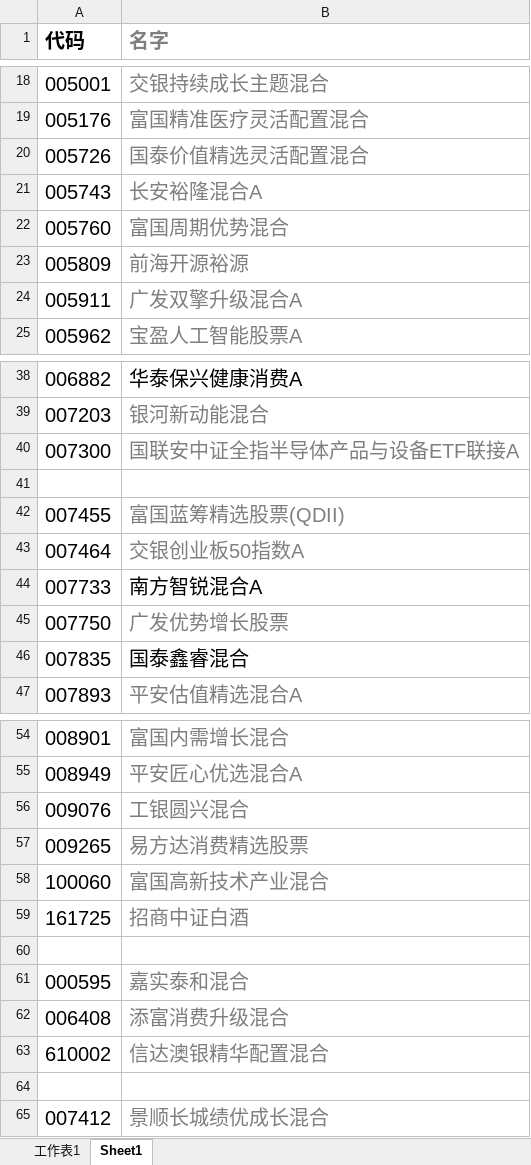
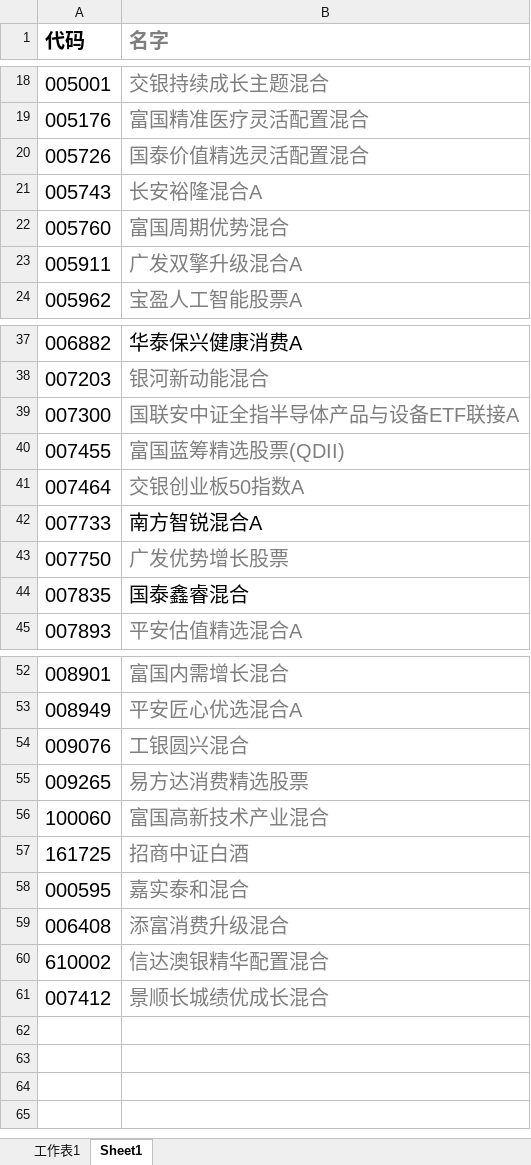
Before and after one commit to lijiadashaoye/jijinfenxi, an Excel workbook: 定投.xlsx, sheet Sheet1, drawn as a sheet; only a part is shown, gaps mark what is left out; values as stored, in another font and other column widths than the file's, no borders; the diff names each change by its address in the sheet, - before the commit and + after, or states it on an @@ line.

```diff
--- a/定投.xlsx (sheet Sheet1)
+++ b/定投.xlsx (sheet Sheet1)
-row 23: 005809 | 前海开源裕源
-row 41: (empty)
-row 60: (empty)
-row 64: (empty)
```
